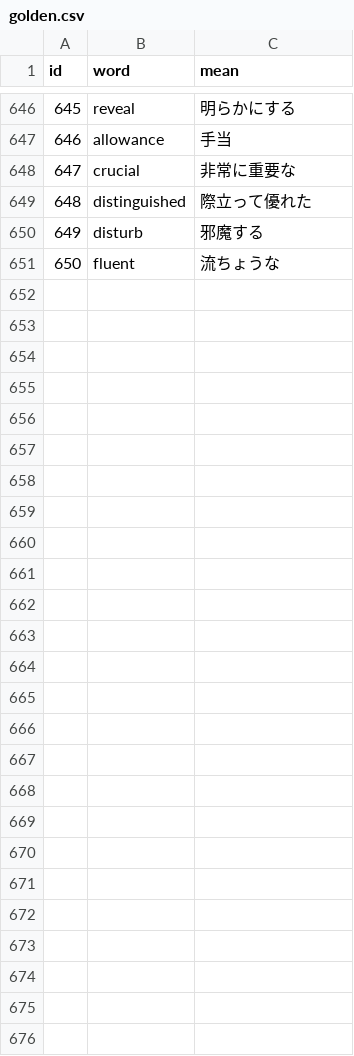
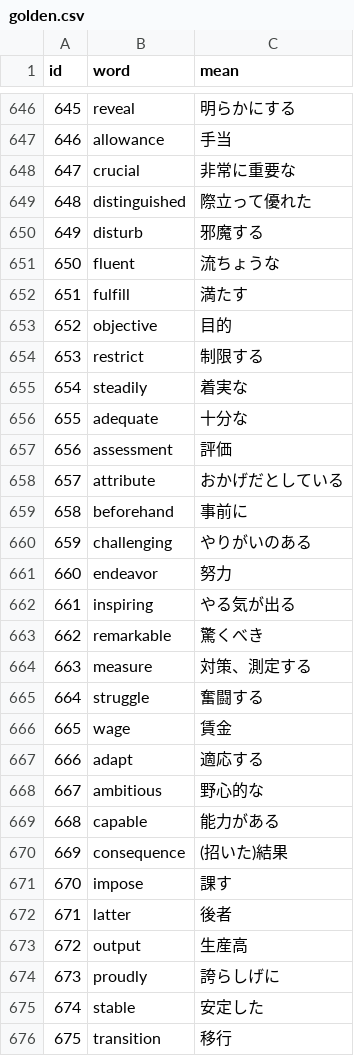
Before and after one commit to AZUMArin/practice, a CSV file: golden.csv, drawn as a sheet; only a part is shown, gaps mark what is left out.

Commit message:
Update golden.csv

```diff
--- a/golden.csv
+++ b/golden.csv
@@ -651 +651,26 @@ id,word,mean
 650,fluent,流ちょうな
+651,fulfill,満たす
+652,objective,目的
+653,restrict,制限する
+654,steadily,着実な
+655,adequate,十分な
+656,assessment,評価
+657,attribute,おかげだとしている
+658,beforehand,事前に
+659,challenging,やりがいのある
+660,endeavor,努力
+661,inspiring,やる気が出る
+662,remarkable,驚くべき
+663,measure,対策、測定する
+664,struggle,奮闘する
+665,wage,賃金
+666,adapt,適応する
+667,ambitious,野心的な
+668,capable,能力がある
+669,consequence,(招いた)結果
+670,impose,課す
+671,latter,後者
+672,output,生産高
+673,proudly,誇らしげに
+674,stable,安定した
+675,transition,移行
```
